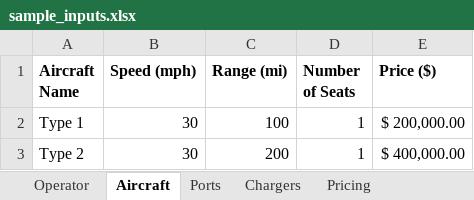
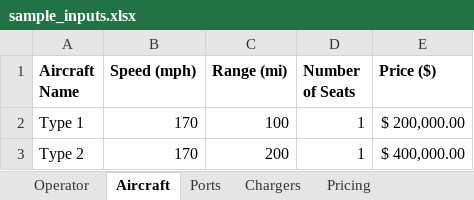
Before and after one commit to myers203/SoS12, an Excel workbook: AAE 560 Air Taxi Model/+airtaxi/sample_inputs.xlsx, sheet Aircraft, drawn as a sheet; values as stored, in another font and other column widths than the file's, no borders; the diff names each change by its address in the sheet, - before the commit and + after, or states it on an @@ line.

```diff
--- a/AAE 560 Air Taxi Model/+airtaxi/sample_inputs.xlsx (sheet Aircraft)
+++ b/AAE 560 Air Taxi Model/+airtaxi/sample_inputs.xlsx (sheet Aircraft)
-B2:B3 (Speed (mph)): 30
+B2:B3 (Speed (mph)): 170
```
Also changed, not shown: 7 other files.
